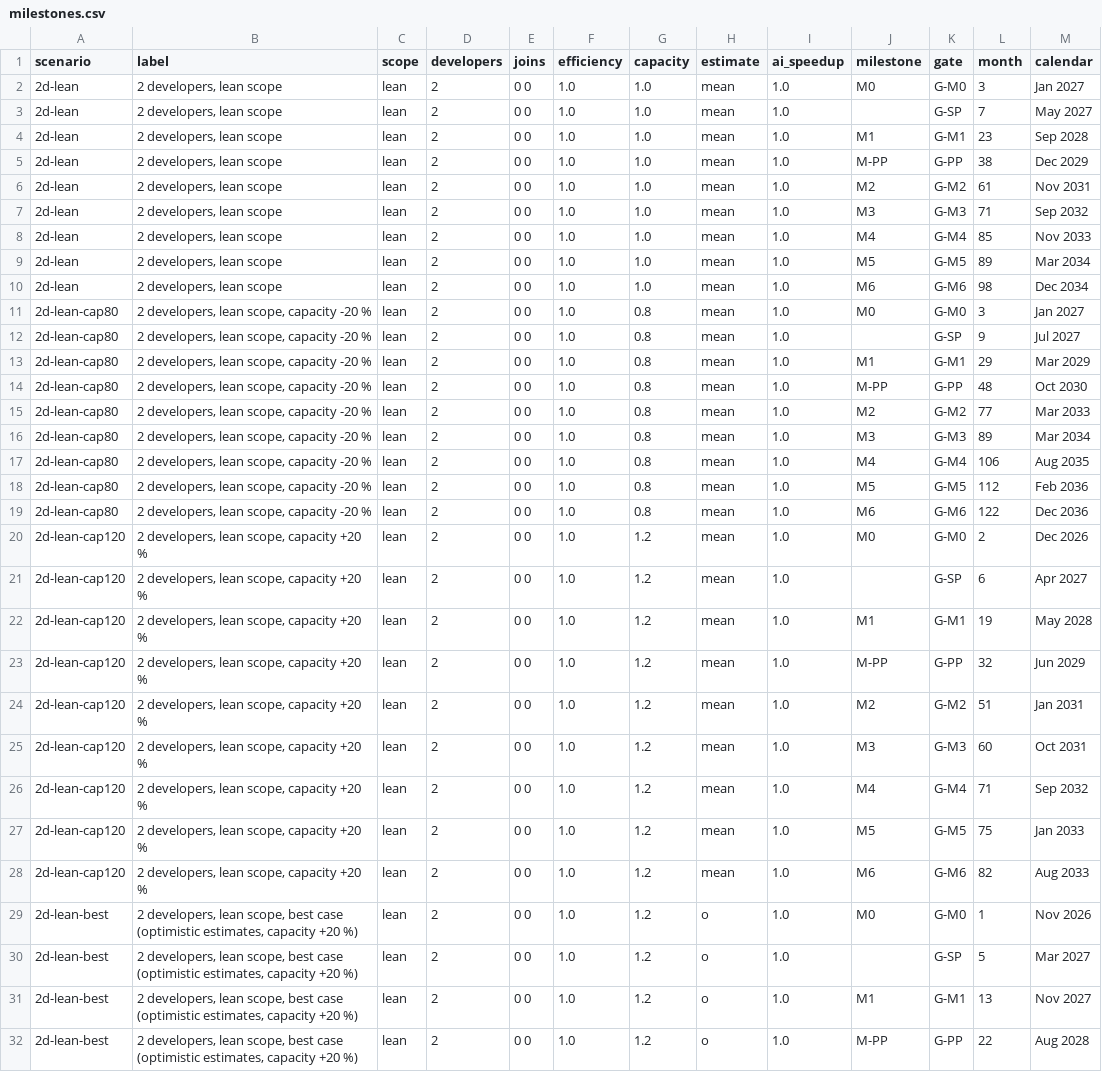
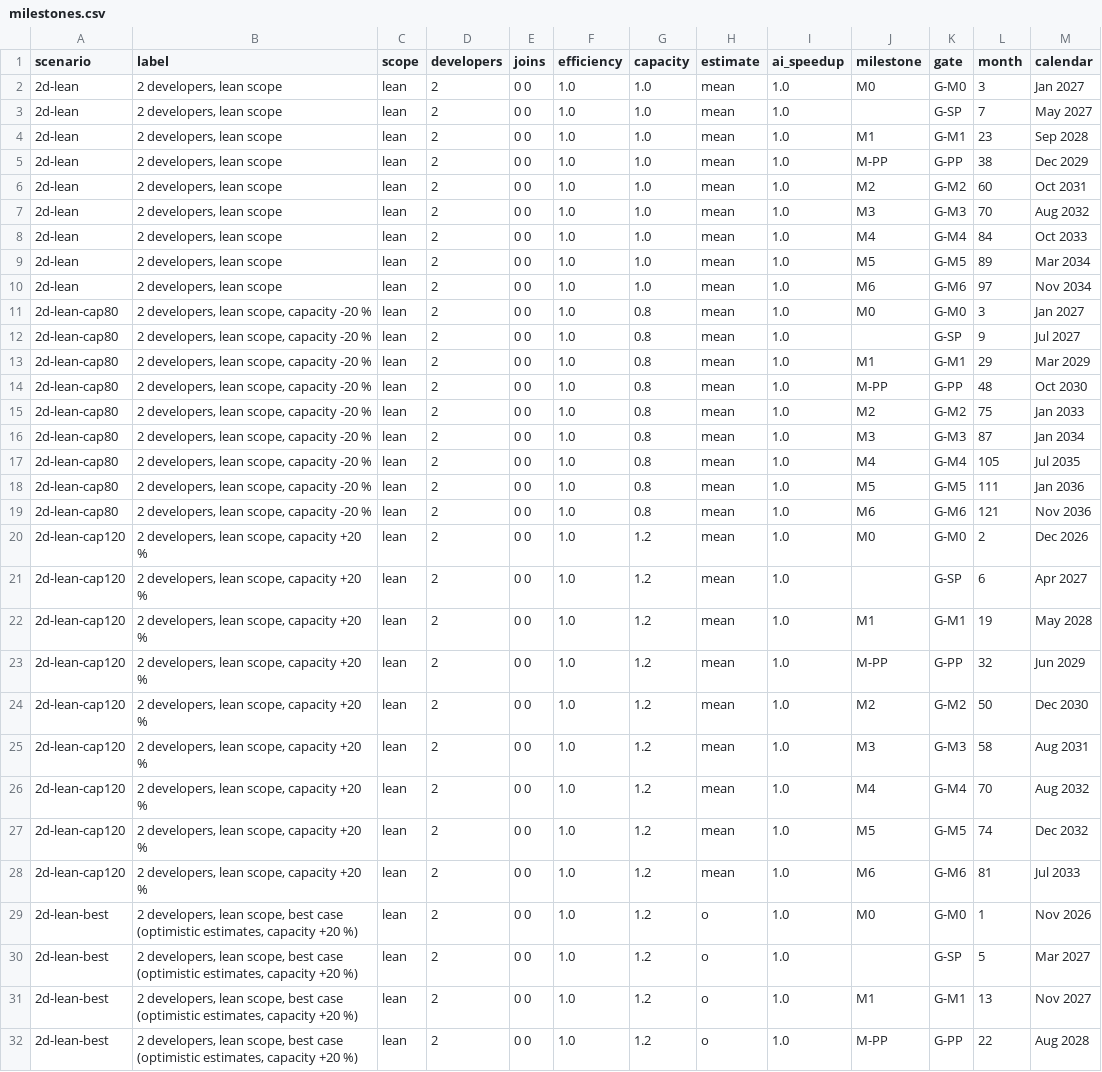
Before and after one commit to Ironkode787/ElektraWatt, a CSV file: docs/plan/milestones.csv, drawn as a sheet; only a part is shown; the diff covers the shown part only.

```diff
--- a/docs/plan/milestones.csv
+++ b/docs/plan/milestones.csv
@@ -5,7 +5,7 @@ scenario,label,scope,developers,joins,efficiency,capacity,estimate,ai_speedup,mi
 2d-lean,"2 developers, lean scope",lean,2,0 0,1.0,1.0,mean,1.0,M-PP,G-PP,38,Dec 2029
-2d-lean,"2 developers, lean scope",lean,2,0 0,1.0,1.0,mean,1.0,M2,G-M2,61,Nov 2031
-2d-lean,"2 developers, lean scope",lean,2,0 0,1.0,1.0,mean,1.0,M3,G-M3,71,Sep 2032
-2d-lean,"2 developers, lean scope",lean,2,0 0,1.0,1.0,mean,1.0,M4,G-M4,85,Nov 2033
+2d-lean,"2 developers, lean scope",lean,2,0 0,1.0,1.0,mean,1.0,M2,G-M2,60,Oct 2031
+2d-lean,"2 developers, lean scope",lean,2,0 0,1.0,1.0,mean,1.0,M3,G-M3,70,Aug 2032
+2d-lean,"2 developers, lean scope",lean,2,0 0,1.0,1.0,mean,1.0,M4,G-M4,84,Oct 2033
 2d-lean,"2 developers, lean scope",lean,2,0 0,1.0,1.0,mean,1.0,M5,G-M5,89,Mar 2034
-2d-lean,"2 developers, lean scope",lean,2,0 0,1.0,1.0,mean,1.0,M6,G-M6,98,Dec 2034
+2d-lean,"2 developers, lean scope",lean,2,0 0,1.0,1.0,mean,1.0,M6,G-M6,97,Nov 2034
 2d-lean-cap80,"2 developers, lean scope, capacity -20 %",lean,2,0 0,1.0,0.8,mean,1.0,M0,G-M0,3,Jan 2027
@@ -14,7 +14,7 @@ scenario,label,scope,developers,joins,efficiency,capacity,estimate,ai_speedup,mi
 2d-lean-cap80,"2 developers, lean scope, capacity -20 %",lean,2,0 0,1.0,0.8,mean,1.0,M-PP,G-PP,48,Oct 2030
-2d-lean-cap80,"2 developers, lean scope, capacity -20 %",lean,2,0 0,1.0,0.8,mean,1.0,M2,G-M2,77,Mar 2033
-2d-lean-cap80,"2 developers, lean scope, capacity -20 %",lean,2,0 0,1.0,0.8,mean,1.0,M3,G-M3,89,Mar 2034
-2d-lean-cap80,"2 developers, lean scope, capacity -20 %",lean,2,0 0,1.0,0.8,mean,1.0,M4,G-M4,106,Aug 2035
-2d-lean-cap80,"2 developers, lean scope, capacity -20 %",lean,2,0 0,1.0,0.8,mean,1.0,M5,G-M5,112,Feb 2036
-2d-lean-cap80,"2 developers, lean scope, capacity -20 %",lean,2,0 0,1.0,0.8,mean,1.0,M6,G-M6,122,Dec 2036
+2d-lean-cap80,"2 developers, lean scope, capacity -20 %",lean,2,0 0,1.0,0.8,mean,1.0,M2,G-M2,75,Jan 2033
+2d-lean-cap80,"2 developers, lean scope, capacity -20 %",lean,2,0 0,1.0,0.8,mean,1.0,M3,G-M3,87,Jan 2034
+2d-lean-cap80,"2 developers, lean scope, capacity -20 %",lean,2,0 0,1.0,0.8,mean,1.0,M4,G-M4,105,Jul 2035
+2d-lean-cap80,"2 developers, lean scope, capacity -20 %",lean,2,0 0,1.0,0.8,mean,1.0,M5,G-M5,111,Jan 2036
+2d-lean-cap80,"2 developers, lean scope, capacity -20 %",lean,2,0 0,1.0,0.8,mean,1.0,M6,G-M6,121,Nov 2036
 2d-lean-cap120,"2 developers, lean scope, capacity +20 %",lean,2,0 0,1.0,1.2,mean,1.0,M0,G-M0,2,Dec 2026
@@ -23,7 +23,7 @@ scenario,label,scope,developers,joins,efficiency,capacity,estimate,ai_speedup,mi
 2d-lean-cap120,"2 developers, lean scope, capacity +20 %",lean,2,0 0,1.0,1.2,mean,1.0,M-PP,G-PP,32,Jun 2029
-2d-lean-cap120,"2 developers, lean scope, capacity +20 %",lean,2,0 0,1.0,1.2,mean,1.0,M2,G-M2,51,Jan 2031
-2d-lean-cap120,"2 developers, lean scope, capacity +20 %",lean,2,0 0,1.0,1.2,mean,1.0,M3,G-M3,60,Oct 2031
-2d-lean-cap120,"2 developers, lean scope, capacity +20 %",lean,2,0 0,1.0,1.2,mean,1.0,M4,G-M4,71,Sep 2032
-2d-lean-cap120,"2 developers, lean scope, capacity +20 %",lean,2,0 0,1.0,1.2,mean,1.0,M5,G-M5,75,Jan 2033
-2d-lean-cap120,"2 developers, lean scope, capacity +20 %",lean,2,0 0,1.0,1.2,mean,1.0,M6,G-M6,82,Aug 2033
+2d-lean-cap120,"2 developers, lean scope, capacity +20 %",lean,2,0 0,1.0,1.2,mean,1.0,M2,G-M2,50,Dec 2030
+2d-lean-cap120,"2 developers, lean scope, capacity +20 %",lean,2,0 0,1.0,1.2,mean,1.0,M3,G-M3,58,Aug 2031
+2d-lean-cap120,"2 developers, lean scope, capacity +20 %",lean,2,0 0,1.0,1.2,mean,1.0,M4,G-M4,70,Aug 2032
+2d-lean-cap120,"2 developers, lean scope, capacity +20 %",lean,2,0 0,1.0,1.2,mean,1.0,M5,G-M5,74,Dec 2032
+2d-lean-cap120,"2 developers, lean scope, capacity +20 %",lean,2,0 0,1.0,1.2,mean,1.0,M6,G-M6,81,Jul 2033
 2d-lean-best,"2 developers, lean scope, best case (optimistic estimates, capacity +20 %)",lean,2,0 0,1.0,1.2,o,1.0,M0,G-M0,1,Nov 2026
```
Also changed, not shown: 146 edited cells elsewhere in this file, docs/plan/work-packages.csv, docs/plan/wp-schedule.csv, 5 other files.
